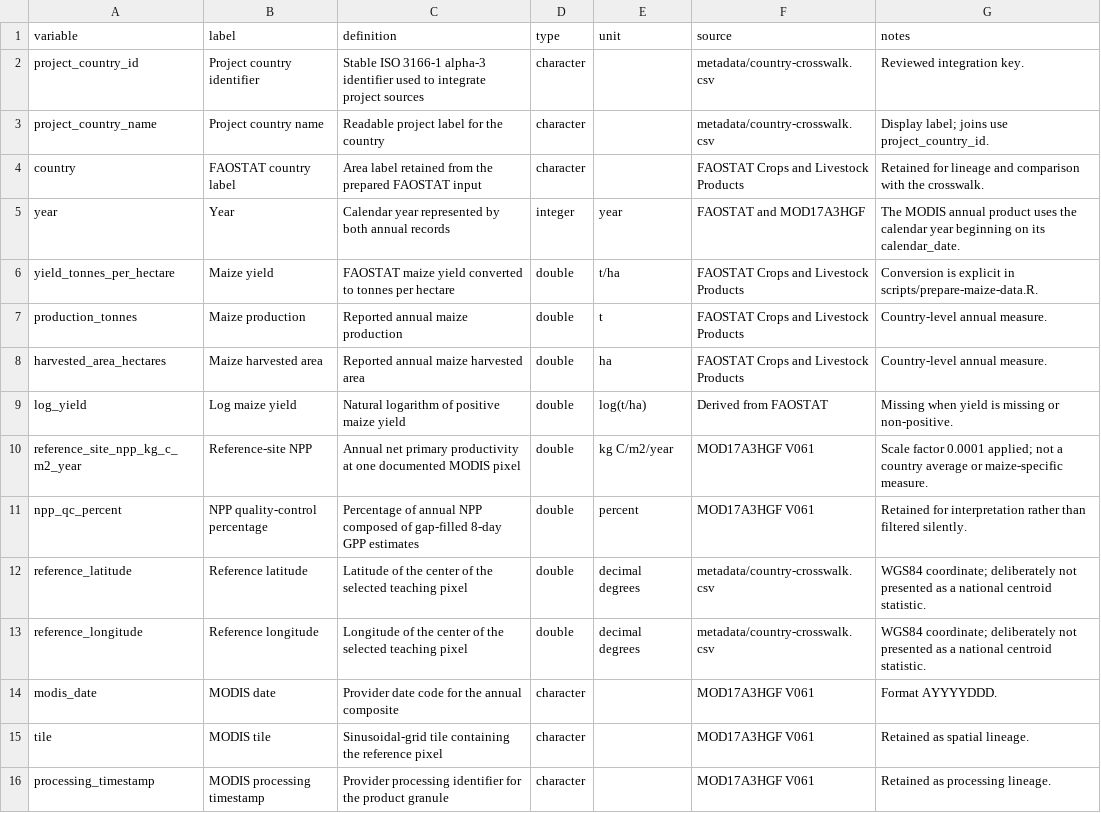
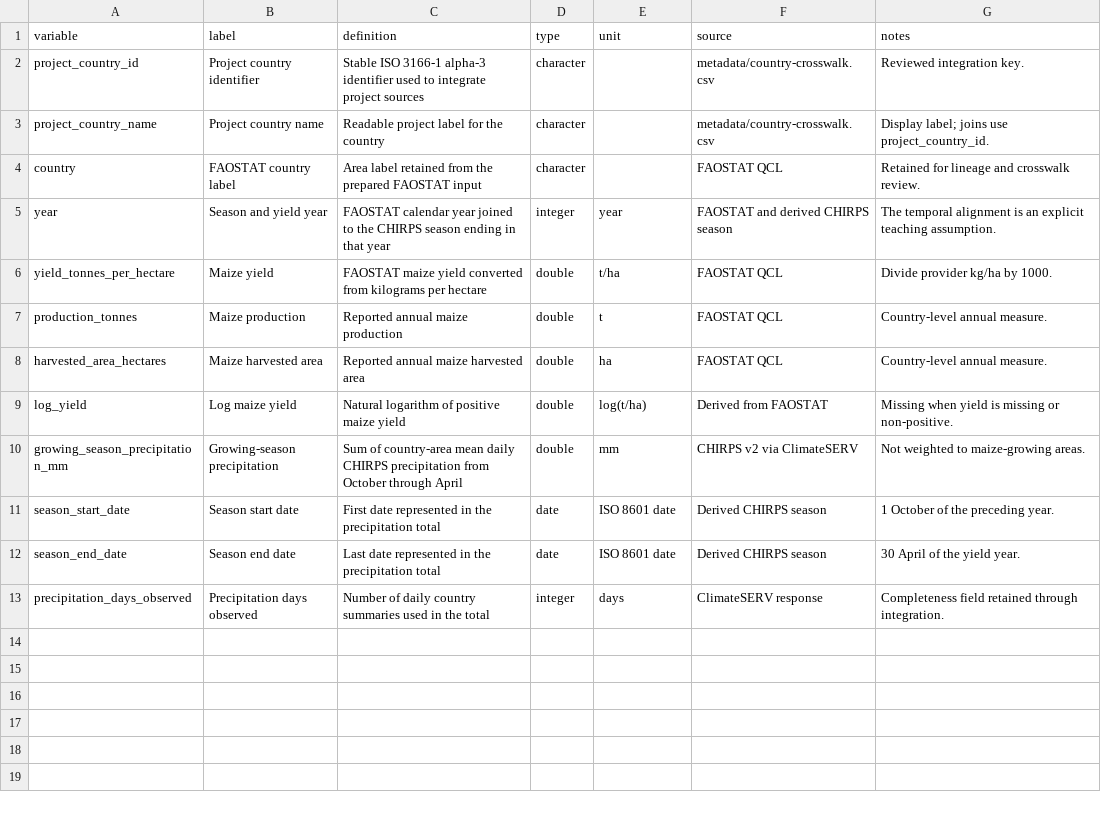
Before and after one commit to mmoessler/maize-yield-project, a CSV file: metadata/integration-data-dictionary.csv, drawn as a sheet; removed rows and columns are numbered as before the commit, all else as after; the diff names each change by its address in the sheet, - before the commit and + after, or states it on an @@ line.

Commit message:
replace MODIS NPP with CHIRPS precipitation workflow
- add a reproducible CHIRPS acquisition workflow and fixed 2018-2022 October-April precipitation snapshot
- integrate country-level precipitation with the FAOSTAT maize panel and validate checksums, identifiers, coverage, and join results
- consolidate source metadata, artifact provenance, dictionaries, and country-boundary documentation
- update reports and project documentation for the precipitation workflow
- use fixed teaching snapshots in the default offline workflow and correct FAOSTAT yield preparation

```diff
--- a/metadata/integration-data-dictionary.csv
+++ b/metadata/integration-data-dictionary.csv
-F4 (source): FAOSTAT Crops and Livestock Products
+F4 (source): FAOSTAT QCL
-G4 (notes): …lineage and comparison with the crosswalk.
+G4 (notes): …lineage and crosswalk review.
-B5 (label): Year
+B5 (label): Season and yield year
-C5 (definition): Calendar year represented by both annual records
+C5 (definition): FAOSTAT calendar year joined to the CHIRPS season ending in that year
-F5 (source): FAOSTAT and MOD17A3HGF
+F5 (source): FAOSTAT and derived CHIRPS season
-G5 (notes): The MODIS annual product uses the calendar year beginning on its calendar_date.
+G5 (notes): The temporal alignment is an explicit teaching assumption.
-C6 (definition): …yield converted to tonnes per hectare
+C6 (definition): …yield converted from kilograms per hectare
-F6:F8 (source): FAOSTAT Crops and Livestock Products
+F6:F8 (source): FAOSTAT QCL
-G6 (notes): Conversion is explicit in scripts/prepare-maize-data.R.
+G6 (notes): Divide provider kg/ha by 1000.
-row 10: reference_site_npp_kg_c_m2_year | Reference-site NPP | Annual net primary productivity at one documented MODIS pixel | double | kg C/m2/year | MOD17A3HGF V061 | Scale factor 0.0001 applied; not a country average or maize-specific measure.
-row 11: npp_qc_percent | NPP quality-control percentage | Percentage of annual NPP composed of gap-filled 8-day GPP estimates | double | percent | MOD17A3HGF V061 | Retained for interpretation rather than filtered silently.
-row 12: reference_latitude | Reference latitude | Latitude of the center of the selected teaching pixel | double | decimal degrees | metadata/country-crosswalk.csv | WGS84 coordinate; deliberately not presented as a national centroid statistic.
-row 13: reference_longitude | Reference longitude | Longitude of the center of the selected teaching pixel | double | decimal degrees | metadata/country-crosswalk.csv | WGS84 coordinate; deliberately not presented as a national centroid statistic.
-row 14: modis_date | MODIS date | Provider date code for the annual composite | character |  | MOD17A3HGF V061 | Format AYYYYDDD.
-row 15: tile | MODIS tile | Sinusoidal-grid tile containing the reference pixel | character |  | MOD17A3HGF V061 | Retained as spatial lineage.
-row 16: processing_timestamp | MODIS processing timestamp | Provider processing identifier for the product granule | character |  | MOD17A3HGF V061 | Retained as processing lineage.
+row 10: growing_season_precipitation_mm | Growing-season precipitation | Sum of country-area mean daily CHIRPS precipitation from October through April | double | mm | CHIRPS v2 via ClimateSERV | Not weighted to maize-growing areas.
+row 11: season_start_date | Season start date | First date represented in the precipitation total | date | ISO 8601 date | Derived CHIRPS season | 1 October of the preceding year.
+row 12: season_end_date | Season end date | Last date represented in the precipitation total | date | ISO 8601 date | Derived CHIRPS season | 30 April of the yield year.
+row 13: precipitation_days_observed | Precipitation days observed | Number of daily country summaries used in the total | integer | days | ClimateSERV response | Completeness field retained through integration.
```
Also changed, not shown: metadata/country-crosswalk.csv, 20 other files.
